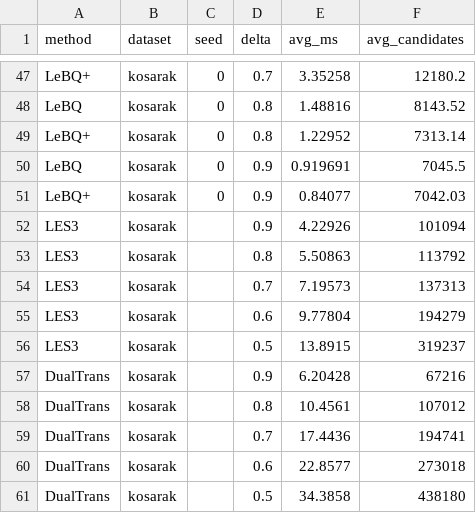
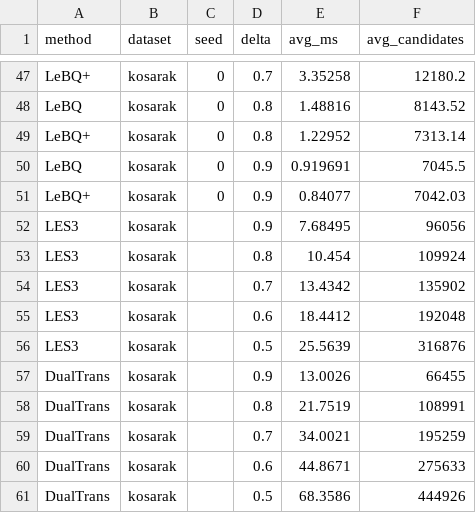
Before and after one commit to ducquando/leb, a CSV file: results/comparison_kosarak.csv, drawn as a sheet; only a part is shown, gaps mark what is left out.

```diff
--- a/results/comparison_kosarak.csv
+++ b/results/comparison_kosarak.csv
@@ -51,11 +51,11 @@ LeBQ,kosarak,0,0.9,0.919691,7045.5
 LeBQ+,kosarak,0,0.9,0.84077,7042.03
-LES3,kosarak,,0.9,4.22926,101094
-LES3,kosarak,,0.8,5.50863,113792
-LES3,kosarak,,0.7,7.19573,137313
-LES3,kosarak,,0.6,9.77804,194279
-LES3,kosarak,,0.5,13.8915,319237
-DualTrans,kosarak,,0.9,6.20428,67216
-DualTrans,kosarak,,0.8,10.4561,107012
-DualTrans,kosarak,,0.7,17.4436,194741
-DualTrans,kosarak,,0.6,22.8577,273018
-DualTrans,kosarak,,0.5,34.3858,438180
+LES3,kosarak,,0.9,7.68495,96056
+LES3,kosarak,,0.8,10.454,109924
+LES3,kosarak,,0.7,13.4342,135902
+LES3,kosarak,,0.6,18.4412,192048
+LES3,kosarak,,0.5,25.5639,316876
+DualTrans,kosarak,,0.9,13.0026,66455
+DualTrans,kosarak,,0.8,21.7519,108991
+DualTrans,kosarak,,0.7,34.0021,195259
+DualTrans,kosarak,,0.6,44.8671,275633
+DualTrans,kosarak,,0.5,68.3586,444926
```
Also changed, not shown: results/comparison_lastfm1k.csv, results/comparison_retail.csv, 18 other files.
